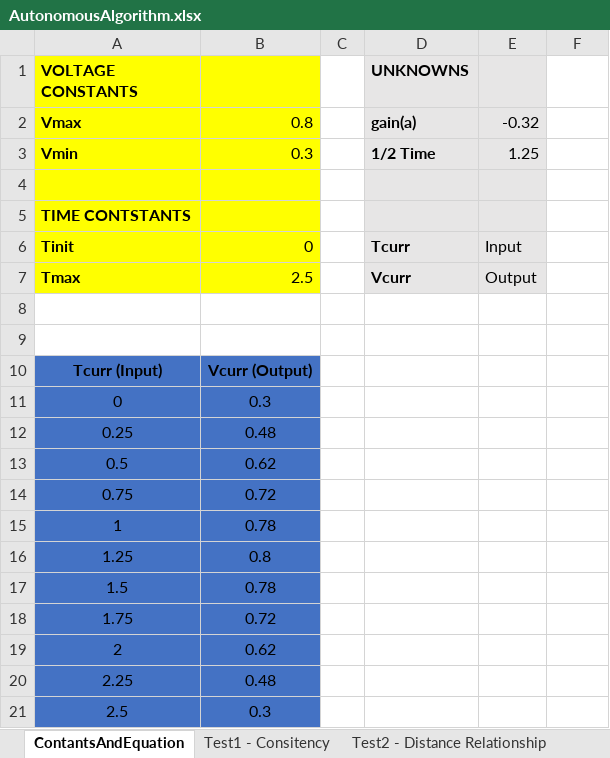
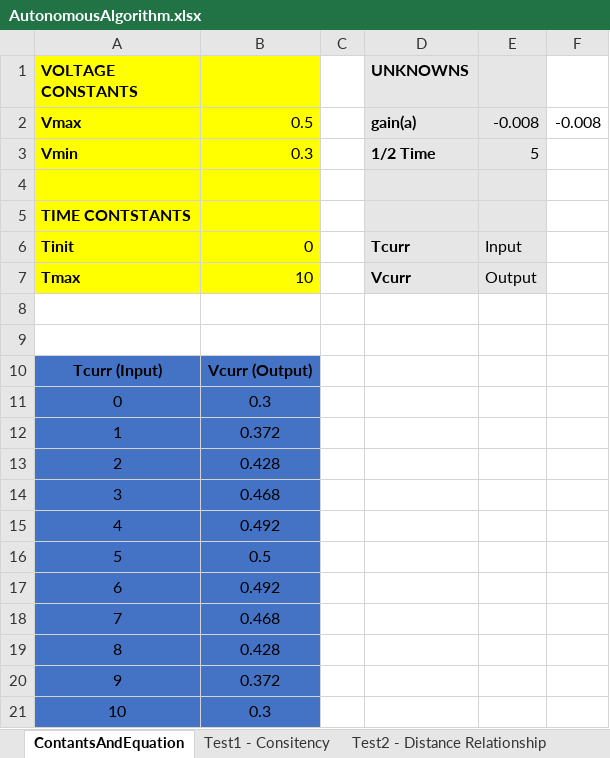
Before and after one commit to CRahne/ControlCode, an Excel workbook: Excel and Maths/AutonomousAlgorithm.xlsx, sheet ContantsAndEquation, drawn as a sheet; values as stored, in another font and other column widths than the file's, no borders; charts and pictures not drawn; removed rows and columns are numbered as before the commit, all else as after; the diff names each change by its address in the sheet, - before the commit and + after, or states it on an @@ line.

```diff
--- a/Excel and Maths/AutonomousAlgorithm.xlsx (sheet ContantsAndEquation)
+++ b/Excel and Maths/AutonomousAlgorithm.xlsx (sheet ContantsAndEquation)
-B2: 0.8
+B2: 0.5
-E2: -0.32
+E2: -0.008
-F2: (empty)
+F2: -0.008
-E3: 1.25
+E3: 5
-B7: 2.5
+B7: 10
-row 12: 0.25 | 0.48
-row 13: 0.5 | 0.62
-row 14: 0.75 | 0.72
-B12: 0.78
+B12: 0.372
-row 16: 1.25 | 0.8
-row 17: 1.5 | 0.78
-row 18: 1.75 | 0.72
-B13: 0.62
+B13: 0.428
-row 20: 2.25 | 0.48
-row 21: 2.5 | 0.3
+row 14: 3 | 0.468
+row 15: 4 | 0.492
+row 16: 5 | 0.5
+row 17: 6 | 0.492
+row 18: 7 | 0.468
+row 19: 8 | 0.428
+row 20: 9 | 0.372
+row 21: 10 | 0.3
```
Also changed, not shown: sheet Test2 - Distance Relationship, other sheet tabs, formulas that keep their value, charts or pictures.
